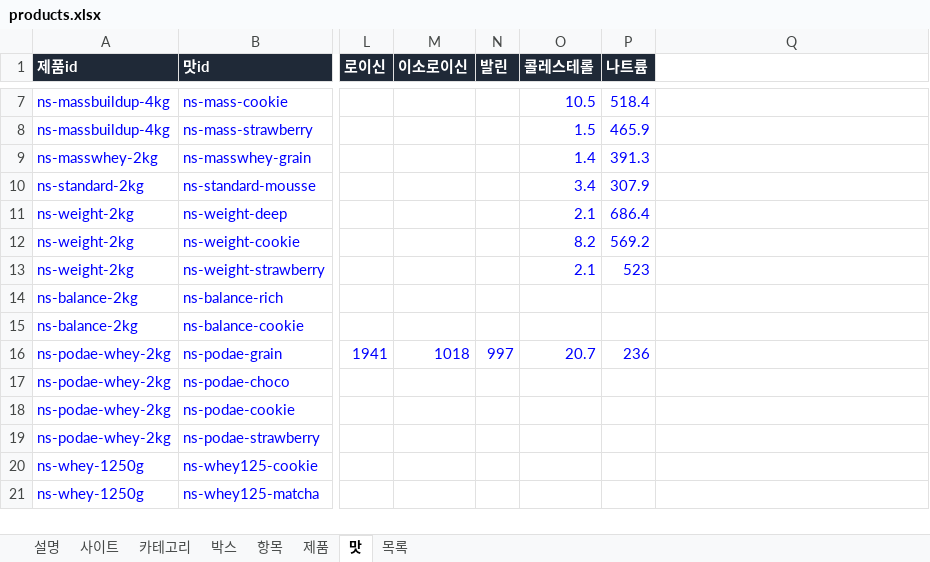
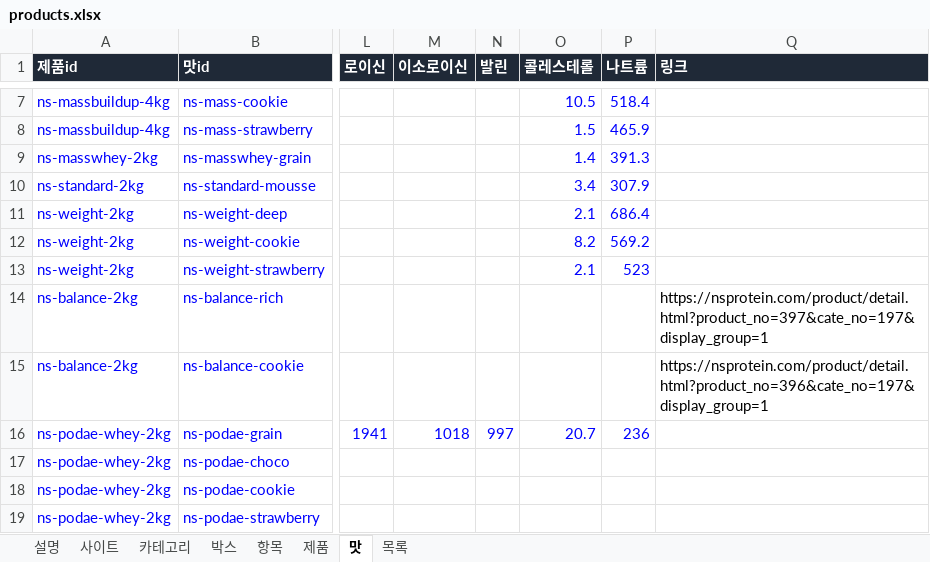
Before and after one commit to kdw123487-arch/foodcompare, an Excel workbook: data/products.xlsx, sheet 맛, drawn as a sheet; only a part is shown, gaps mark what is left out; the shorter side is filled out with more unchanged rows; values as stored, in another font and other column widths than the file's, no borders; the diff names each change by its address in the sheet, - before the commit and + after, or states it on an @@ line.

```diff
--- a/data/products.xlsx (sheet 맛)
+++ b/data/products.xlsx (sheet 맛)
-Q1: (empty)
+Q1: 링크
-Q1 fill: none
+Q1 fill: #1F2937
-Q14 (링크): (empty)
+Q14 (링크): https://nsprotein.com/product/detail.html?product_no=397&cate_no=197&display_group=1
-Q15 (링크): (empty)
+Q15 (링크): https://nsprotein.com/product/detail.html?product_no=396&cate_no=197&display_group=1
```
Also changed, not shown: sheet 제품, 3 other files.
